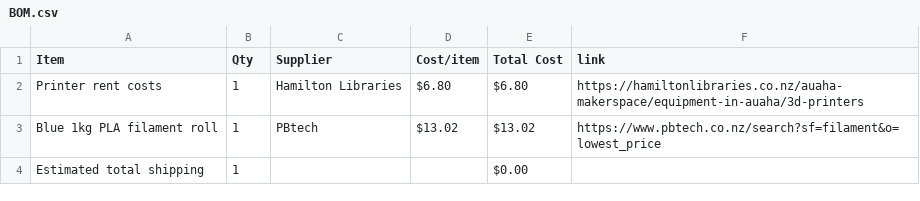
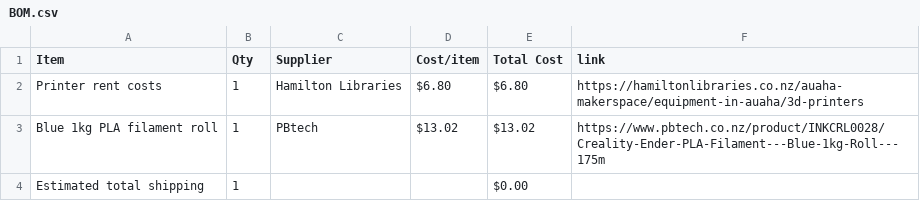
Before and after one commit to 5drausha/Desk-organizer, a CSV file: BOM.csv, drawn as a sheet.

Commit message:
Sync Desk Organizer from Half Life

```diff
--- a/BOM.csv
+++ b/BOM.csv
@@ -2,3 +2,3 @@ Item,Qty,Supplier,Cost/item,Total Cost,link
 Printer rent costs,1,Hamilton Libraries,$6.80,$6.80,https://hamiltonlibraries.co.nz/auaha-makerspace/equipment-in-auaha/3d-printers
-Blue 1kg PLA filament roll,1,PBtech,$13.02,$13.02,https://www.pbtech.co.nz/search?sf=filament&o=lowest_price
+Blue 1kg PLA filament roll,1,PBtech,$13.02,$13.02,https://www.pbtech.co.nz/product/INKCRL0028/Creality-Ender-PLA-Filament---Blue-1kg-Roll---175m
 Estimated total shipping,1,,,$0.00,
```
